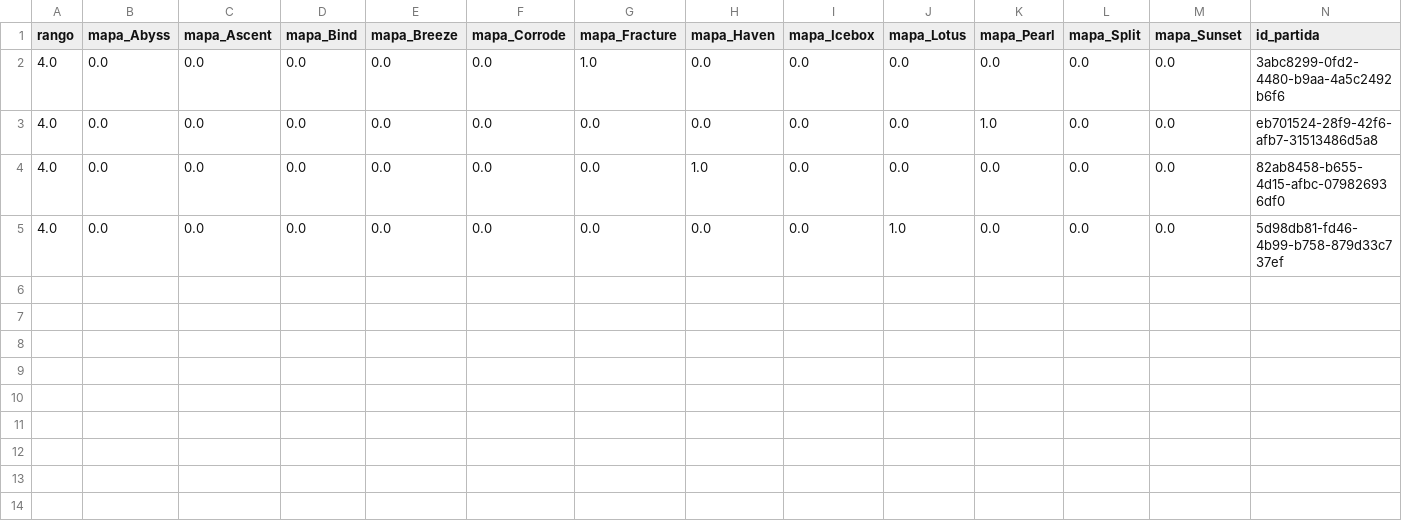
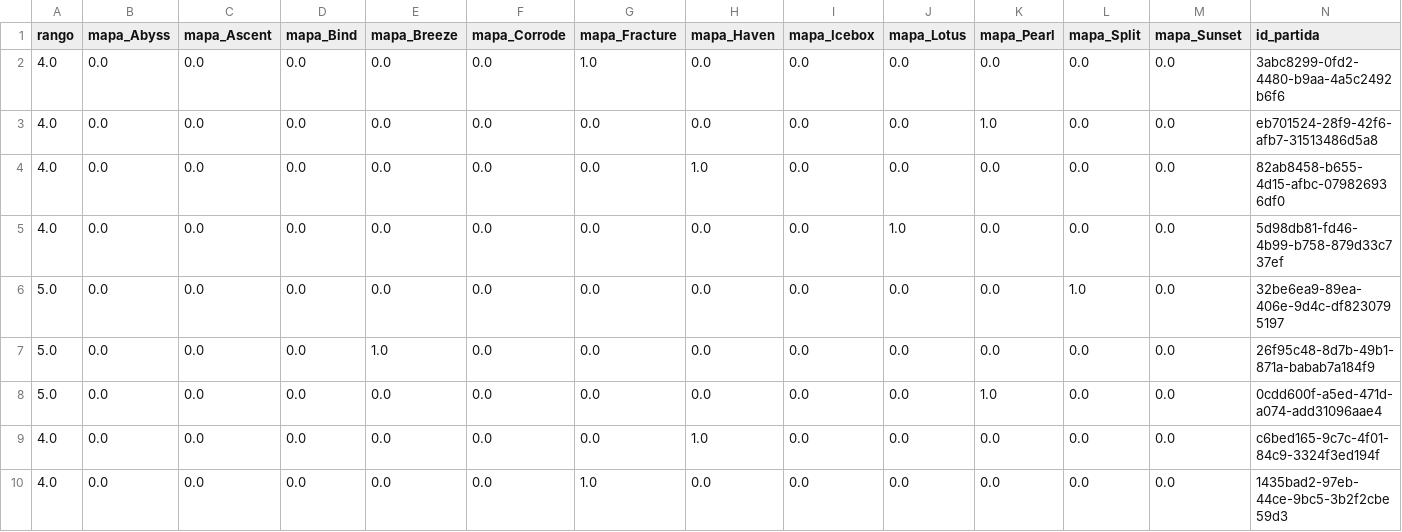
Before and after one commit to arondax/Proyecto-analisis, a CSV file: dataset_ingest/dataset_ingest_NotCallMeKevv.csv, drawn as a sheet; only a part is shown; rows hold the shown columns only; the diff names each change by its address in the sheet, - before the commit and + after, or states it on an @@ line.

```diff
--- a/dataset_ingest/dataset_ingest_NotCallMeKevv.csv
+++ b/dataset_ingest/dataset_ingest_NotCallMeKevv.csv
+row 6: 5.0 | 0.0 | 0.0 | 0.0 | 0.0 | 0.0 | 0.0 | 0.0 | 0.0 | 0.0 | 0.0 | 1.0 | 0.0 | 32be6ea9-89ea-406e-9d4c-df8230795197
+row 7: 5.0 | 0.0 | 0.0 | 0.0 | 1.0 | 0.0 | 0.0 | 0.0 | 0.0 | 0.0 | 0.0 | 0.0 | 0.0 | 26f95c48-8d7b-49b1-871a-babab7a184f9
+row 8: 5.0 | 0.0 | 0.0 | 0.0 | 0.0 | 0.0 | 0.0 | 0.0 | 0.0 | 0.0 | 1.0 | 0.0 | 0.0 | 0cdd600f-a5ed-471d-a074-add31096aae4
+row 9: 4.0 | 0.0 | 0.0 | 0.0 | 0.0 | 0.0 | 0.0 | 1.0 | 0.0 | 0.0 | 0.0 | 0.0 | 0.0 | c6bed165-9c7c-4f01-84c9-3324f3ed194f
+row 10: 4.0 | 0.0 | 0.0 | 0.0 | 0.0 | 0.0 | 1.0 | 0.0 | 0.0 | 0.0 | 0.0 | 0.0 | 0.0 | 1435bad2-97eb-44ce-9bc5-3b2f2cbe59d3
```
Also changed, not shown: dataset_ingest/dataset_ingest_jsl75092.csv, datasets/dataset_Eiri.csv, 57 other files.
